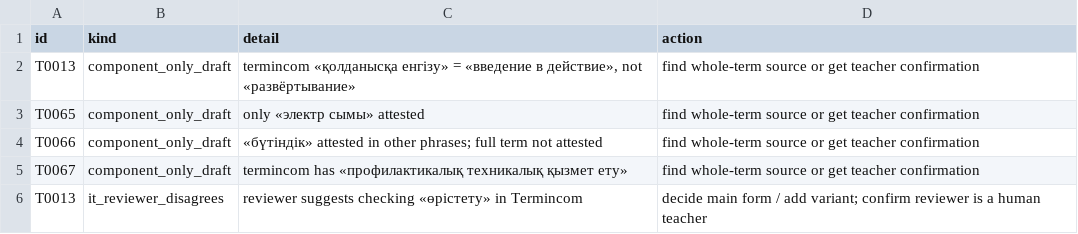
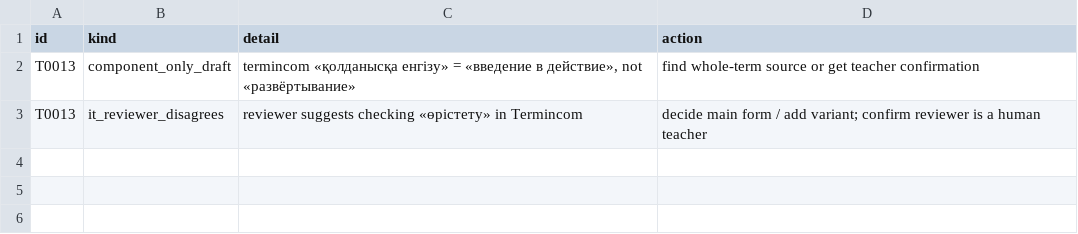
Before and after one commit to MoldashDariya/kazprofterm, a CSV file: data/open_issues.csv, drawn as a sheet; the diff names each change by its address in the sheet, - before the commit and + after, or states it on an @@ line.

Commit message:
T0065-T0067: confirmed by electrical teacher (E02)

```diff
--- a/data/open_issues.csv
+++ b/data/open_issues.csv
-row 3: T0065 | component_only_draft | only «электр сымы» attested | find whole-term source or get teacher confirmation
-row 4: T0066 | component_only_draft | «бүтіндік» attested in other phrases; full term not attested | find whole-term source or get teacher confirmation
-row 5: T0067 | component_only_draft | termincom has «профилактикалық техникалық қызмет ету» | find whole-term source or get teacher confirmation
```
Also changed, not shown: data/evidence.csv, data/expert_review_E02_electrical.csv, 3 other files.
